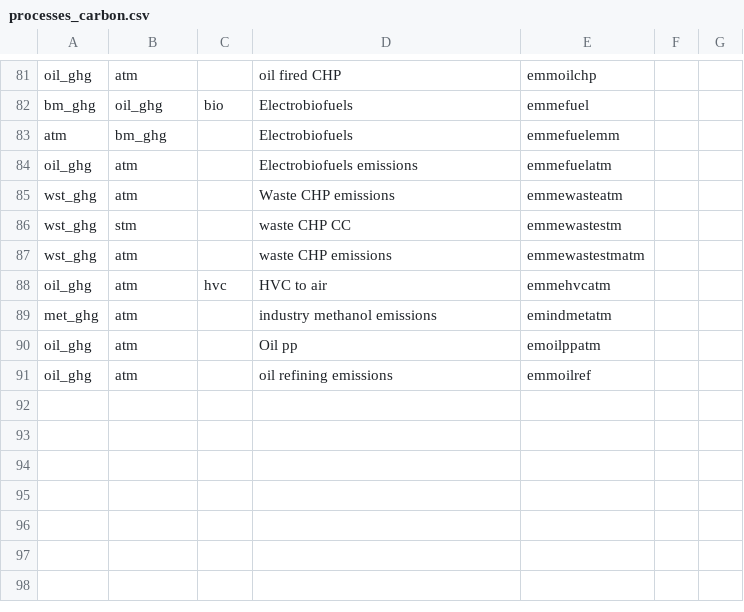
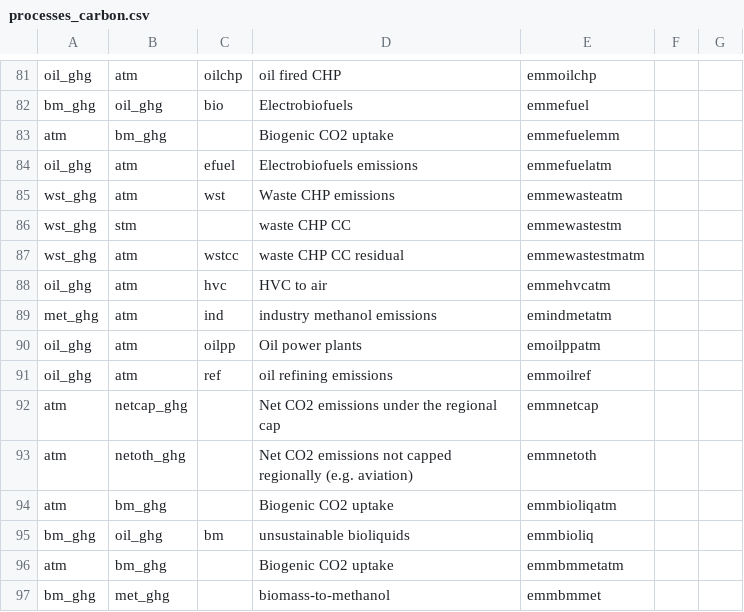
Before and after one commit to IntSusEnergySystems/pypsa2html, a CSV file: src/pypsa2html/data/processes_carbon.csv, drawn as a sheet; only a part is shown, gaps mark what is left out; the diff covers the shown part only; the diff names each change by its address in the sheet, - before the commit and + after, or states it on an @@ line.

```diff
--- a/src/pypsa2html/data/processes_carbon.csv
+++ b/src/pypsa2html/data/processes_carbon.csv
-C81: (empty)
+C81: oilchp
-D83: Electrobiofuels
+D83: Biogenic CO2 uptake
-C84: (empty)
+C84: efuel
-C85: (empty)
+C85: wst
-C87: (empty)
+C87: wstcc
-D87: waste CHP emissions
+D87: waste CHP CC residual
-C89: (empty)
+C89: ind
-C90: (empty)
+C90: oilpp
-D90: Oil pp
+D90: Oil power plants
-C91: (empty)
+C91: ref
+row 92: atm | netcap_ghg |  | Net CO2 emissions under the regional cap | emmnetcap
+row 93: atm | netoth_ghg |  | Net CO2 emissions not capped regionally (e.g. aviation) | emmnetoth
+row 94: atm | bm_ghg |  | Biogenic CO2 uptake | emmbioliqatm
+row 95: bm_ghg | oil_ghg | bm | unsustainable bioliquids | emmbioliq
+row 96: atm | bm_ghg |  | Biogenic CO2 uptake | emmbmmetatm
+row 97: bm_ghg | met_ghg |  | biomass-to-methanol | emmbmmet
```
Also changed, not shown: 57 edited cells elsewhere in this file, src/pypsa2html/data/carrier_flows_carbon.csv, src/pypsa2html/data/nodes.csv, 5 other files.
